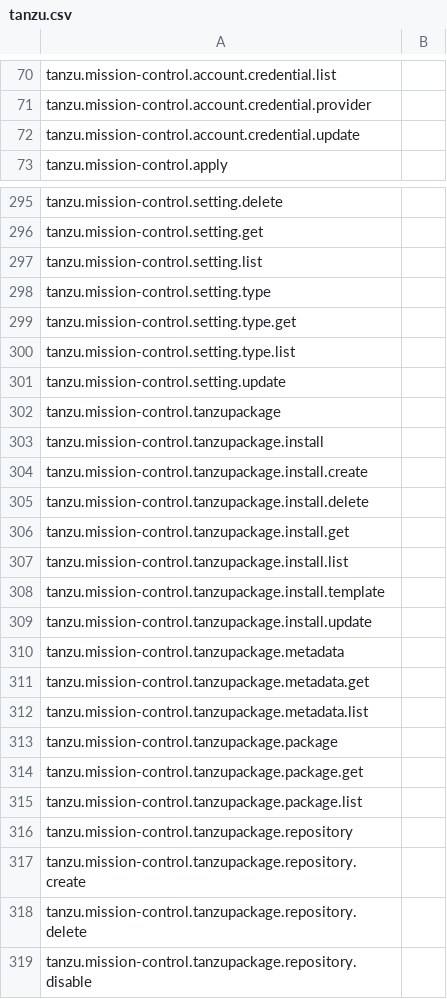
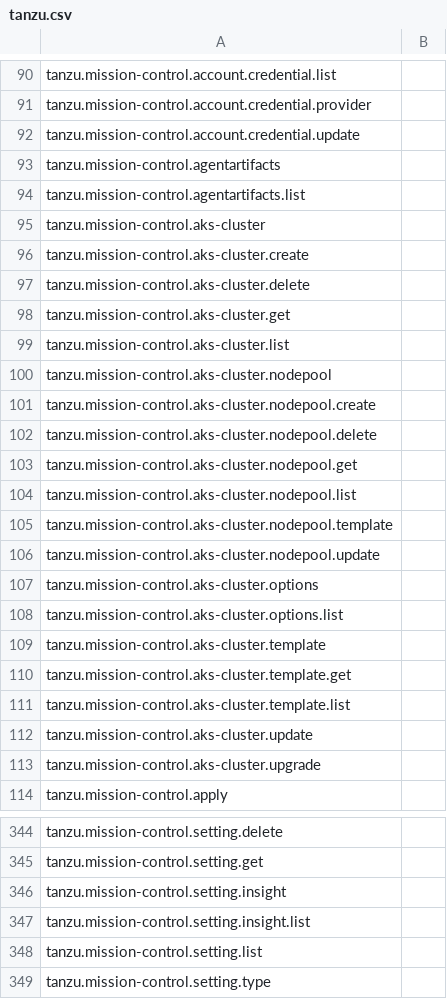
Before and after one commit to ali5ter/cli_taxo, a CSV file: exp3/results/tanzu.csv, drawn as a sheet; only a part is shown, gaps mark what is left out; the shorter side is filled out with more unchanged rows; the diff covers the shown part only; the diff names each change by its address in the sheet, - before the commit and + after, or states it on an @@ line.

Commit message:
update tanzu

```diff
--- a/exp3/results/tanzu.csv
+++ b/exp3/results/tanzu.csv
+row 93: tanzu.mission-control.agentartifacts
+row 94: tanzu.mission-control.agentartifacts.list
+row 95: tanzu.mission-control.aks-cluster
+row 96: tanzu.mission-control.aks-cluster.create
+row 97: tanzu.mission-control.aks-cluster.delete
+row 98: tanzu.mission-control.aks-cluster.get
+row 99: tanzu.mission-control.aks-cluster.list
+row 100: tanzu.mission-control.aks-cluster.nodepool
+row 101: tanzu.mission-control.aks-cluster.nodepool.create
+row 102: tanzu.mission-control.aks-cluster.nodepool.delete
+row 103: tanzu.mission-control.aks-cluster.nodepool.get
+row 104: tanzu.mission-control.aks-cluster.nodepool.list
+row 105: tanzu.mission-control.aks-cluster.nodepool.template
+row 106: tanzu.mission-control.aks-cluster.nodepool.update
+row 107: tanzu.mission-control.aks-cluster.options
+row 108: tanzu.mission-control.aks-cluster.options.list
+row 109: tanzu.mission-control.aks-cluster.template
+row 110: tanzu.mission-control.aks-cluster.template.get
+row 111: tanzu.mission-control.aks-cluster.template.list
+row 112: tanzu.mission-control.aks-cluster.update
+row 113: tanzu.mission-control.aks-cluster.upgrade
+row 346: tanzu.mission-control.setting.insight
+row 347: tanzu.mission-control.setting.insight.list
```
Also changed, not shown: 39 added rows, 3 removed rows and 3 edited cells elsewhere in this file, exp2/results/tanzu.csv, 3 other files.
